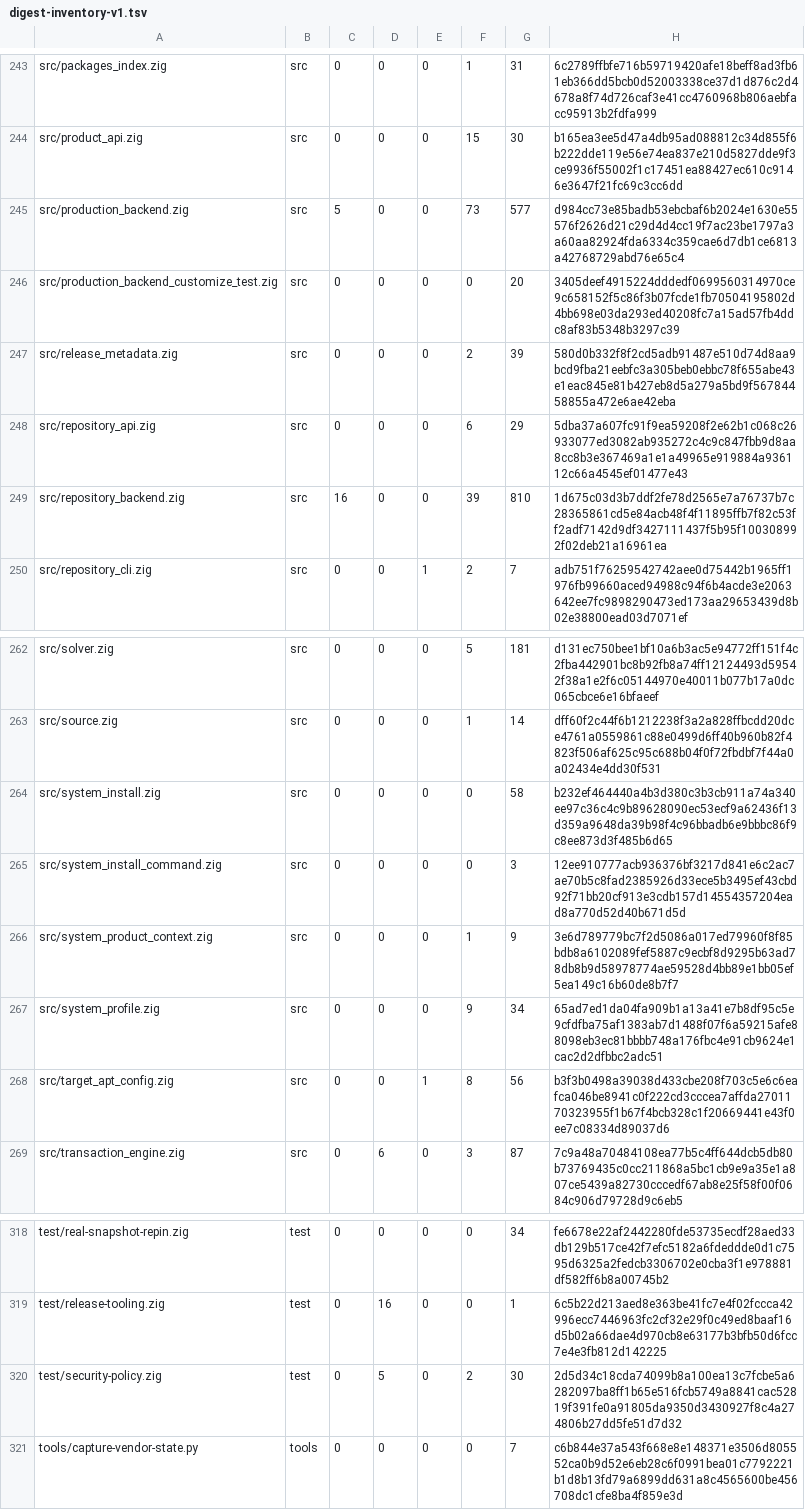
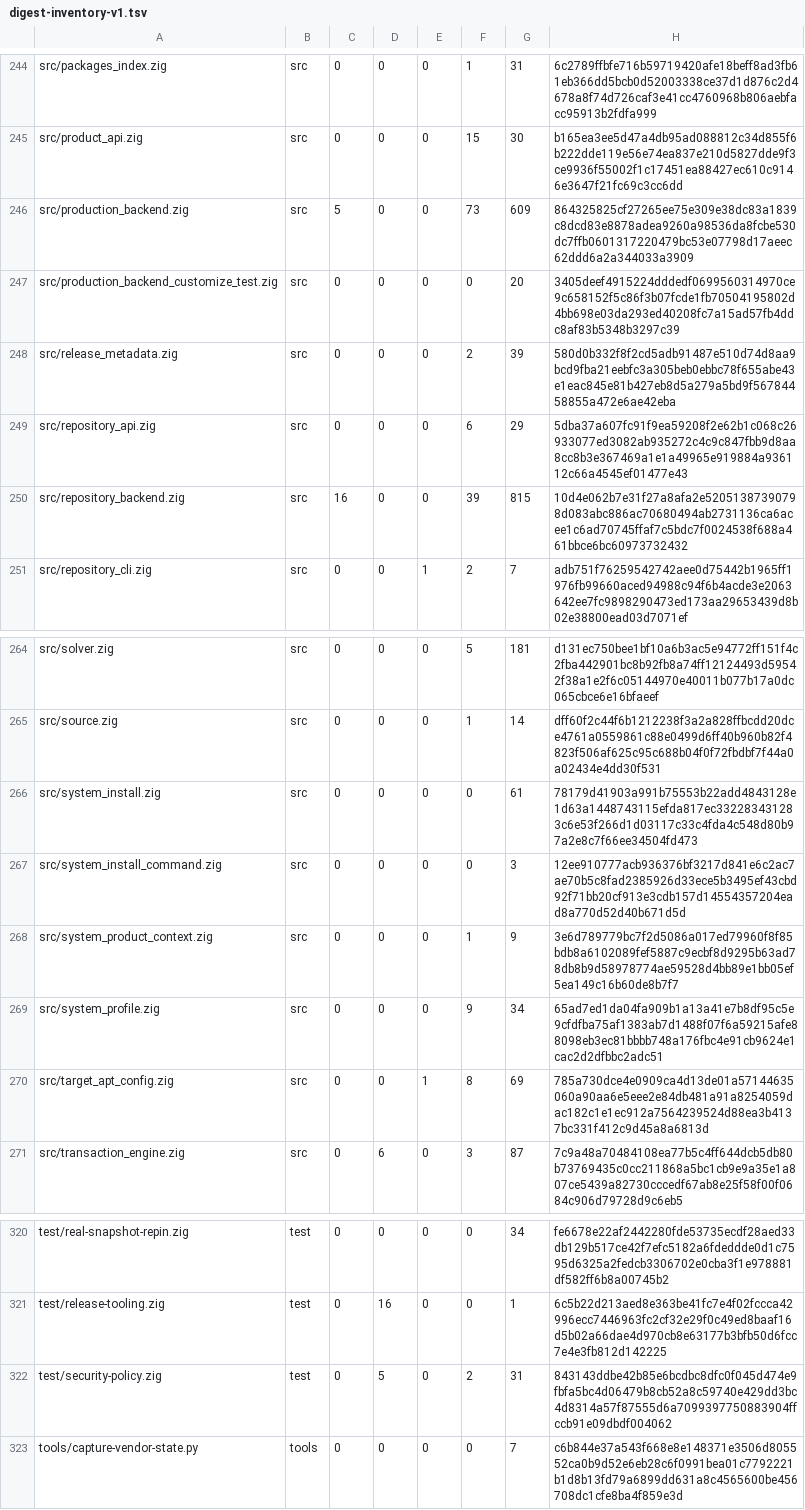
Before and after one commit to cataggar/debz, a TSV file: security/digest-inventory-v1.tsv, drawn as a sheet; only a part is shown, gaps mark what is left out; the diff covers the shown part only.

```diff
--- a/security/digest-inventory-v1.tsv
+++ b/security/digest-inventory-v1.tsv
@@ -244,3 +245,3 @@ src/packages_index.zig	src	0	0	0	1	31	6c2789ffbfe716b59719420afe18beff8ad3fb61eb
 src/product_api.zig	src	0	0	0	15	30	b165ea3ee5d47a4db95ad088812c34d855f6b222dde119e56e74ea837e210d5827dde9f3ce9936f55002f1c17451ea88427ec610c9146e3647f21fc69c3cc6dd
-src/production_backend.zig	src	5	0	0	73	577	d984cc73e85badb53ebcbaf6b2024e1630e55576f2626d21c29d4d4cc19f7ac23be1797a3a60aa82924fda6334c359cae6d7db1ce6813a42768729abd76e65c4
+src/production_backend.zig	src	5	0	0	73	609	864325825cf27265ee75e309e38dc83a1839c8dcd83e8878adea9260a98536da8fcbe530dc7ffb0601317220479bc53e07798d17aeec62ddd6a2a344033a3909
 src/production_backend_customize_test.zig	src	0	0	0	0	20	3405deef4915224dddedf0699560314970ce9c658152f5c86f3b07fcde1fb70504195802d4bb698e03da293ed40208fc7a15ad57fb4ddc8af83b5348b3297c39
@@ -248,3 +249,3 @@ src/release_metadata.zig	src	0	0	0	2	39	580d0b332f8f2cd5adb91487e510d74d8aa9bcd9
 src/repository_api.zig	src	0	0	0	6	29	5dba37a607fc91f9ea59208f2e62b1c068c26933077ed3082ab935272c4c9c847fbb9d8aa8cc8b3e367469a1e1a49965e919884a936112c66a4545ef01477e43
-src/repository_backend.zig	src	16	0	0	39	810	1d675c03d3b7ddf2fe78d2565e7a76737b7c28365861cd5e84acb48f4f11895ffb7f82c53ff2adf7142d9df3427111437f5b95f100308992f02deb21a16961ea
+src/repository_backend.zig	src	16	0	0	39	815	10d4e062b7e31f27a8afa2e52051387390798d083abc886ac70680494ab2731136ca6acee1c6ad70745ffaf7c5bdc7f0024538f688a461bbce6bc60973732432
 src/repository_cli.zig	src	0	0	1	2	7	adb751f76259542742aee0d75442b1965ff1976fb99660aced94988c94f6b4acde3e2063642ee7fc9898290473ed173aa29653439d8b02e38800ead03d7071ef
@@ -263,3 +265,3 @@ src/solver.zig	src	0	0	0	5	181	d131ec750bee1bf10a6b3ac5e94772ff151f4c2fba442901b
 src/source.zig	src	0	0	0	1	14	dff60f2c44f6b1212238f3a2a828ffbcdd20dce4761a0559861c88e0499d6ff40b960b82f4823f506af625c95c688b04f0f72fbdbf7f44a0a02434e4dd30f531
-src/system_install.zig	src	0	0	0	0	58	b232ef464440a4b3d380c3b3cb911a74a340ee97c36c4c9b89628090ec53ecf9a62436f13d359a9648da39b98f4c96bbadb6e9bbbc86f9c8ee873d3f485b6d65
+src/system_install.zig	src	0	0	0	0	61	78179d41903a991b75553b22add4843128e1d63a1448743115efda817ec332283431283c6e53f266d1d03117c33c4fda4c548d80b97a2e8c7f66ee34504fd473
 src/system_install_command.zig	src	0	0	0	0	3	12ee910777acb936376bf3217d841e6c2ac7ae70b5c8fad2385926d33ece5b3495ef43cbd92f71bb20cf913e3cdb157d14554357204ead8a770d52d40b671d5d
@@ -267,3 +269,3 @@ src/system_product_context.zig	src	0	0	0	1	9	3e6d789779bc7f2d5086a017ed79960f8f8
 src/system_profile.zig	src	0	0	0	9	34	65ad7ed1da04fa909b1a13a41e7b8df95c5e9cfdfba75af1383ab7d1488f07f6a59215afe88098eb3ec81bbbb748a176fbc4e91cb9624e1cac2d2dfbbc2adc51
-src/target_apt_config.zig	src	0	0	1	8	56	b3f3b0498a39038d433cbe208f703c5e6c6eafca046be8941c0f222cd3cccea7affda2701170323955f1b67f4bcb328c1f20669441e43f0ee7c08334d89037d6
+src/target_apt_config.zig	src	0	0	1	8	69	785a730dce4e0909ca4d13de01a57144635060a90aa6e5eee2e84db481a91a8254059dac182c1e1ec912a7564239524d88ea3b4137bc331f412c9d45a8a6813d
 src/transaction_engine.zig	src	0	6	0	3	87	7c9a48a70484108ea77b5c4ff644dcb5db80b73769435c0cc211868a5bc1cb9e9a35e1a807ce5439a82730cccedf67ab8e25f58f00f0684c906d79728d9c6eb5
@@ -319,3 +321,3 @@ test/real-snapshot-repin.zig	test	0	0	0	0	34	fe6678e22af2442280fde53735ecdf28aed
 test/release-tooling.zig	test	0	16	0	0	1	6c5b22d213aed8e363be41fc7e4f02fccca42996ecc7446963fc2cf32e29f0c49ed8baaf16d5b02a66dae4d970cb8e63177b3bfb50d6fcc7e4e3fb812d142225
-test/security-policy.zig	test	0	5	0	2	30	2d5d34c18cda74099b8a100ea13c7fcbe5a6282097ba8ff1b65e516fcb5749a8841cac52819f391fe0a91805da9350d3430927f8c4a274806b27dd5fe51d7d32
+test/security-policy.zig	test	0	5	0	2	31	843143ddbe42b85e6bcdbc8dfc0f045d474e9fbfa5bc4d06479b8cb52a8c59740e429dd3bc4d8314a57f87555d6a7099397750883904ffccb91e09dbdf004062
 tools/capture-vendor-state.py	tools	0	0	0	0	7	c6b844e37a543f668e8e148371e3506d805552ca0b9d52e6eb28c6f0991bea01c7792221b1d8b13fd79a6899dd631a8c4565600be456708dc1cfe8ba4f859e3d
```
Also changed, not shown: 4 added rows and 10 edited cells elsewhere in this file, security/digest-semantic-allowlist-v1.tsv, 24 other files.
